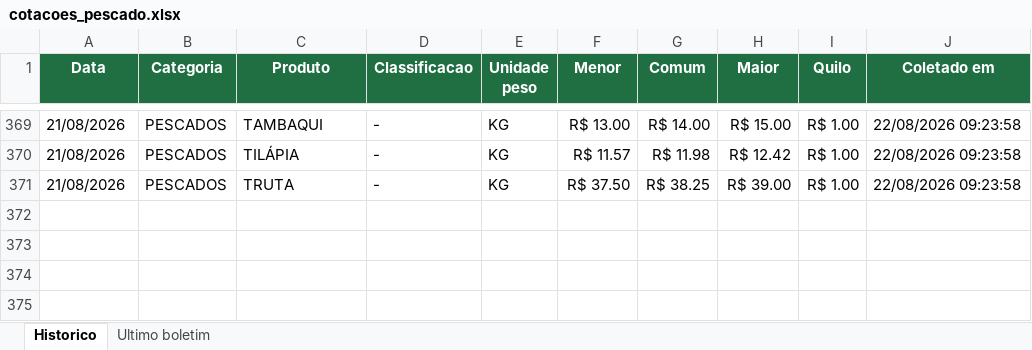
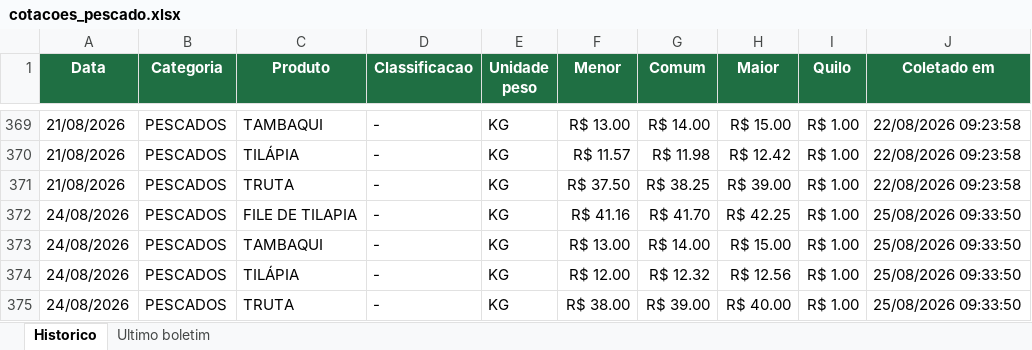
Before and after one commit to tbrena/robo-ceagesp, an Excel workbook: dados/cotacoes_pescado.xlsx, sheet Historico, drawn as a sheet; only a part is shown, gaps mark what is left out; values as stored, in another font and other column widths than the file's, no borders; the diff names each change by its address in the sheet, - before the commit and + after, or states it on an @@ line.

```diff
--- a/dados/cotacoes_pescado.xlsx (sheet Historico)
+++ b/dados/cotacoes_pescado.xlsx (sheet Historico)
+row 372: 24/08/2026 | PESCADOS | FILE DE TILAPIA | - | KG | R$ 41.16 | R$ 41.70 | R$ 42.25 | R$ 1.00 | 25/08/2026 09:33:50
+row 373: 24/08/2026 | PESCADOS | TAMBAQUI | - | KG | R$ 13.00 | R$ 14.00 | R$ 15.00 | R$ 1.00 | 25/08/2026 09:33:50
+row 374: 24/08/2026 | PESCADOS | TILÁPIA | - | KG | R$ 12.00 | R$ 12.32 | R$ 12.56 | R$ 1.00 | 25/08/2026 09:33:50
+row 375: 24/08/2026 | PESCADOS | TRUTA | - | KG | R$ 38.00 | R$ 39.00 | R$ 40.00 | R$ 1.00 | 25/08/2026 09:33:50
```
Also changed, not shown: sheet Ultimo boletim, 14 other files.
